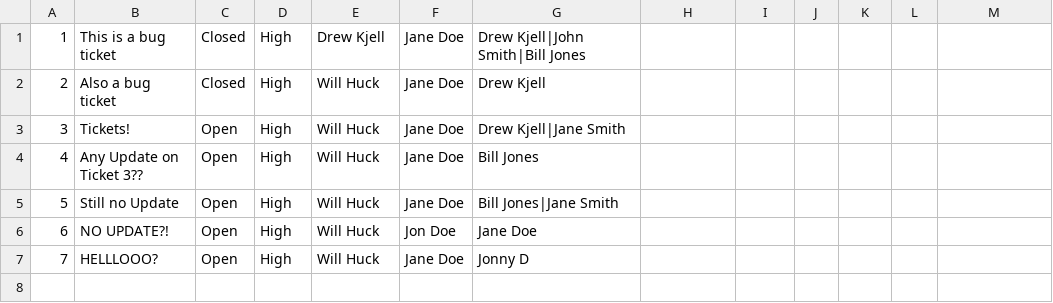
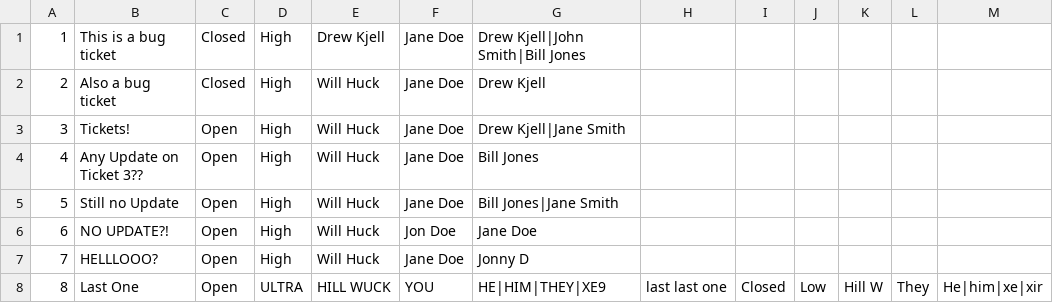
Before and after one commit to whuck/TicketSystemWithClassesLab, a CSV file: Tickets.csv, drawn as a sheet; the diff names each change by its address in the sheet, - before the commit and + after, or states it on an @@ line.

```diff
--- a/Tickets.csv
+++ b/Tickets.csv
+row 8: 8 | Last One | Open | ULTRA | HILL WUCK | YOU | HE|HIM|THEY|XE9 | last last one | Closed | Low | Hill W | They | He|him|xe|xir
```
Also changed, not shown: 2 other files.
